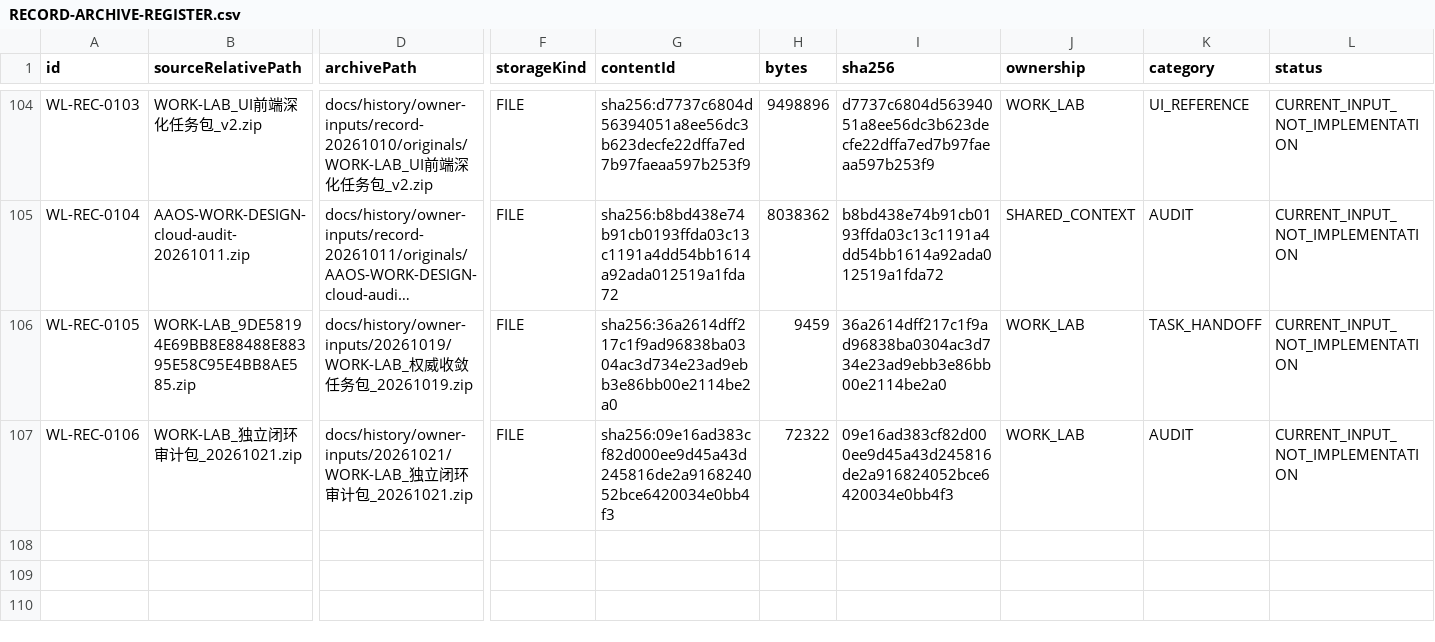
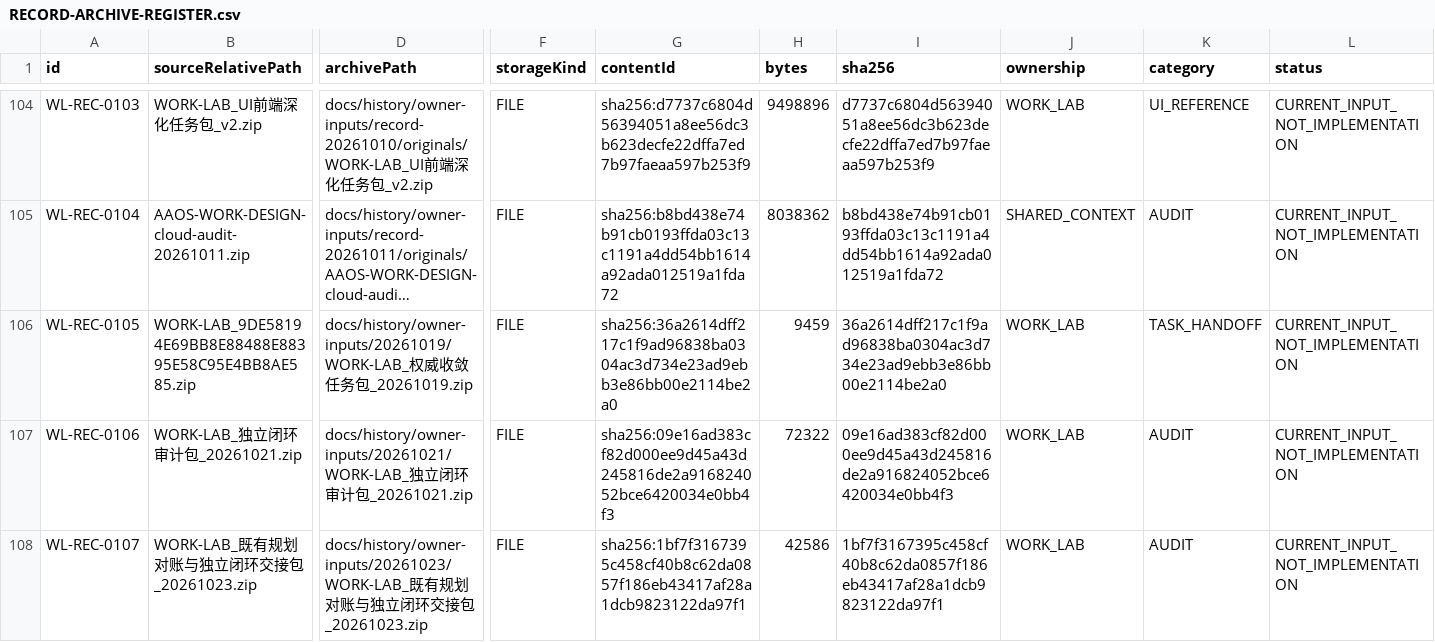
Before and after one commit to DTALEX66/WORK-LAB, a CSV file: docs/history/owner-inputs/RECORD-ARCHIVE-REGISTER.csv, drawn as a sheet; only a part is shown, gaps mark what is left out; long unchanged cells end in …; rows hold the shown columns only; the diff names each change by its address in the sheet, - before the commit and + after, or states it on an @@ line.

```diff
--- a/docs/history/owner-inputs/RECORD-ARCHIVE-REGISTER.csv
+++ b/docs/history/owner-inputs/RECORD-ARCHIVE-REGISTER.csv
+row 108: WL-REC-0107 | WORK-LAB_既有规划对账与独立闭环交接包_20261023.zip | docs/history/owner-inputs/20261023/WORK-LAB_既有规划对账与独立闭环交接包_20261023.zip | FILE | sha256:1bf7f3167395c458cf40b8c62da0857f186eb43417af28a1dcb9823122da97f1 | 42586 | 1bf7f3167395c458cf40b8c62da0857f186eb43417af28a1dcb9823122da97f1 | WORK_LAB | AUDIT | CURRENT_INPUT_NOT_IMPLEMENTATION
```
Also changed, not shown: docs/history/owner-inputs/RECORD-ARCHIVE-MEMBERS.csv, 11 other files.
